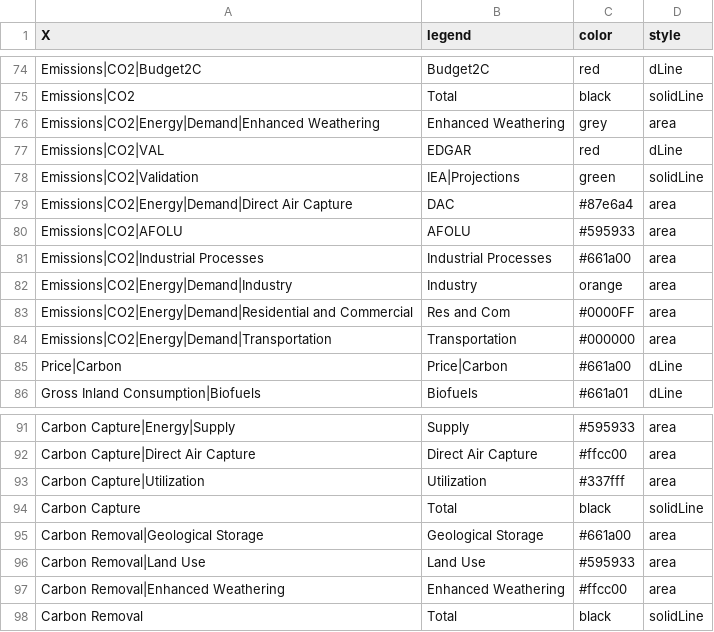
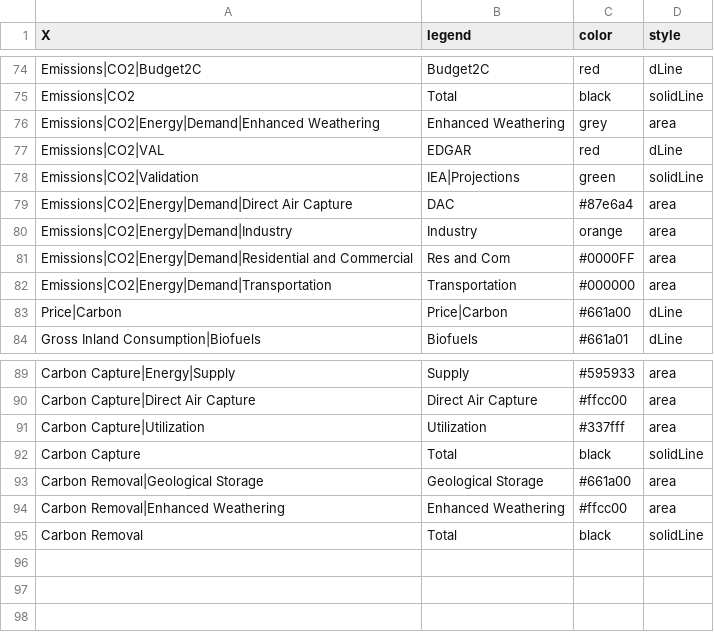
Before and after one commit to e3modelling/postprom, a CSV file: inst/extdata/plotstyle.csv, drawn as a sheet; only a part is shown, gaps mark what is left out.

Commit message:
Remove AFOLU and Industrial Processes entries from plot mapping and style files

```diff
--- a/inst/extdata/plotstyle.csv
+++ b/inst/extdata/plotstyle.csv
@@ -79,4 +79,2 @@ Emissions|CO2|Validation,IEA|Projections,green,solidLine
 Emissions|CO2|Energy|Demand|Direct Air Capture,DAC,#87e6a4,area
-Emissions|CO2|AFOLU,AFOLU,#595933,area
-Emissions|CO2|Industrial Processes,Industrial Processes,#661a00,area
 Emissions|CO2|Energy|Demand|Industry,Industry,orange,area
@@ -95,3 +93,2 @@ Carbon Capture,Total,black,solidLine
 Carbon Removal|Geological Storage,Geological Storage,#661a00,area
-Carbon Removal|Land Use,Land Use,#595933,area
 Carbon Removal|Enhanced Weathering,Enhanced Weathering,#ffcc00,area
```
Also changed, not shown: inst/extdata/plot_mapping.csv, 1 other file.
